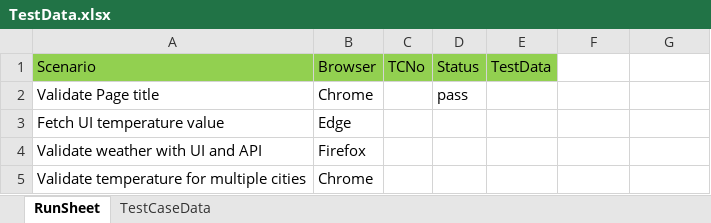
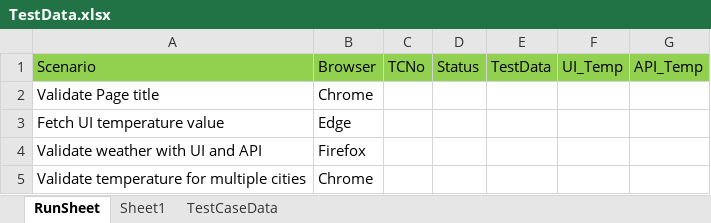
Before and after one commit to boobalalagesan/Cucumber_TestNG, an Excel workbook: RunData/TestData.xlsx, sheet RunSheet, drawn as a sheet; values as stored, in another font and other column widths than the file's, no borders; the diff names each change by its address in the sheet, - before the commit and + after, or states it on an @@ line.

Commit message:
Excel writer added

```diff
--- a/RunData/TestData.xlsx (sheet RunSheet)
+++ b/RunData/TestData.xlsx (sheet RunSheet)
+sheet tab: Sheet1
-F1: (empty)
+F1: UI_Temp
-F1:G1 fill: none
+F1:G1 fill: #92D050
-G1: (empty)
+G1: API_Temp
-D2: pass
+D2: (empty)
```
Also changed, not shown: 16 other files.
